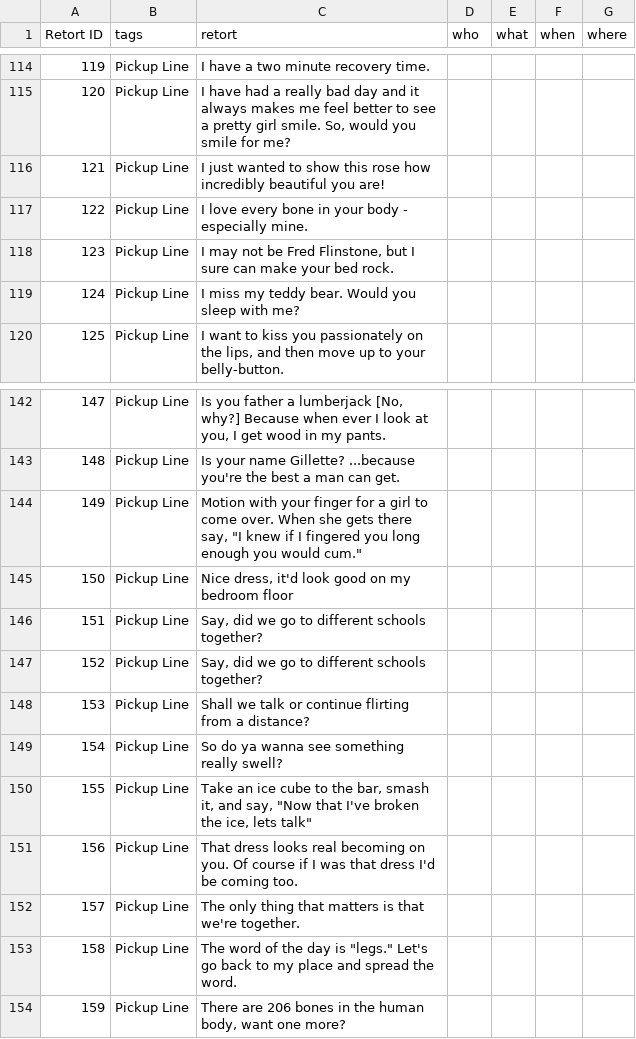
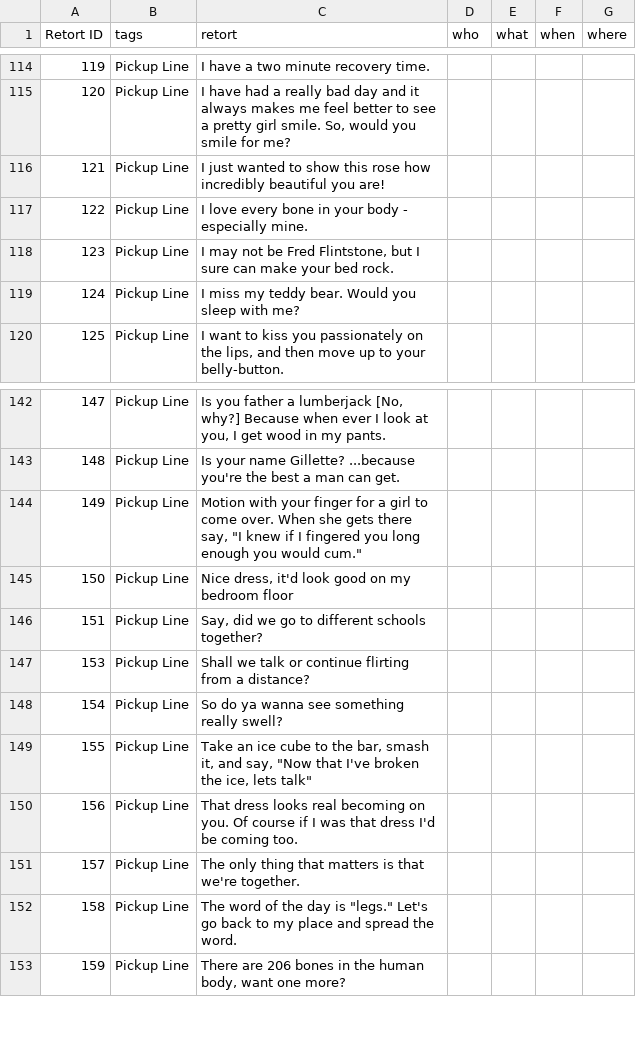
Before and after one commit to totallyretorted/totallyretorted, a CSV file: site/db/data/retorts.csv, drawn as a sheet; only a part is shown, gaps mark what is left out; removed rows and columns are numbered as before the commit, all else as after; the diff names each change by its address in the sheet, - before the commit and + after, or states it on an @@ line.

```diff
--- a/site/db/data/retorts.csv
+++ b/site/db/data/retorts.csv
-C118 (retort): …be Fred Flinstone, but I…
+C118 (retort): …be Fred Flintstone, but I…
-row 146: 151 | Pickup Line | Say, did we go to different schools together?
@@ column A (Retort ID) renumbered in row 146 @@
```
Also changed, not shown: 20 other files.
